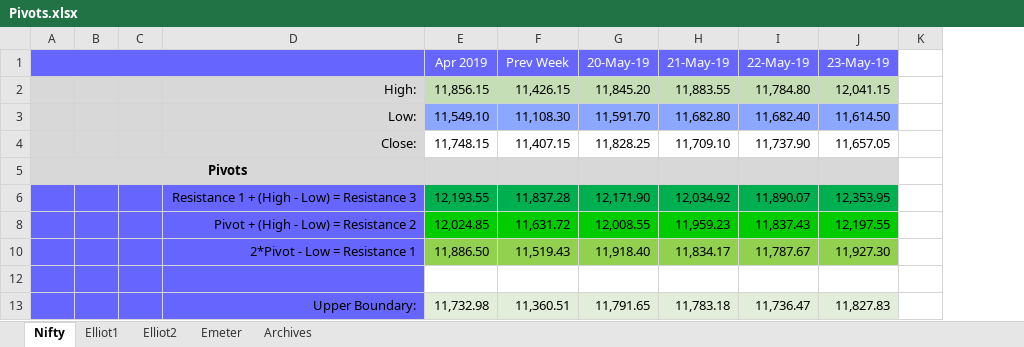
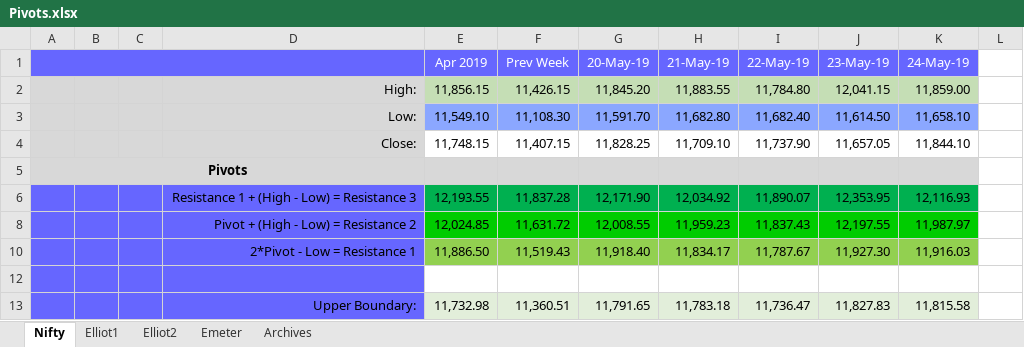
Before and after one commit to anbumaran/stocks, an Excel workbook: Pivots.xlsx, sheet Nifty, drawn as a sheet; only a part is shown; values as stored, in another font and other column widths than the file's, no borders; removed rows and columns are numbered as before the commit, all else as after; the diff names each change by its address in the sheet, - before the commit and + after, or states it on an @@ line.

```diff
--- a/Pivots.xlsx (sheet Nifty)
+++ b/Pivots.xlsx (sheet Nifty)
-column K, empty
+column K (24-May-19), rows 2-13: 11,859.00 | 11,658.10 | 11,844.10 |  | 12,116.93 | 11,987.97 | 11,916.03 |  | 11,815.58
+column L, empty
```
Also changed, not shown: sheet Elliot2, sheet Emeter, hidden cells.
